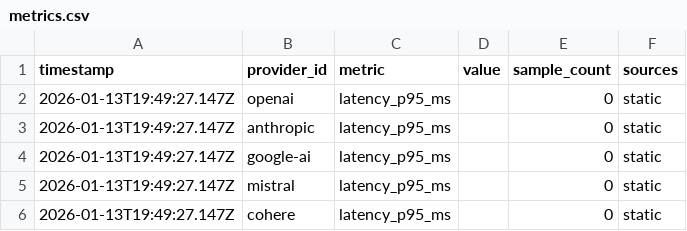
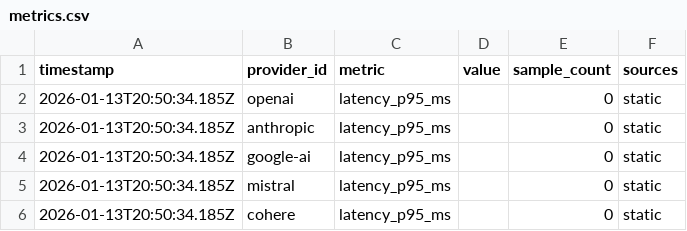
Before and after one commit to khalidsaidi/aistatusdashboard, a CSV file: public/datasets/metrics.csv, drawn as a sheet.

```diff
--- a/public/datasets/metrics.csv
+++ b/public/datasets/metrics.csv
@@ -1,6 +1,6 @@
 timestamp,provider_id,metric,value,sample_count,sources
-2026-01-13T19:49:27.147Z,openai,latency_p95_ms,,0,static
-2026-01-13T19:49:27.147Z,anthropic,latency_p95_ms,,0,static
-2026-01-13T19:49:27.147Z,google-ai,latency_p95_ms,,0,static
-2026-01-13T19:49:27.147Z,mistral,latency_p95_ms,,0,static
-2026-01-13T19:49:27.147Z,cohere,latency_p95_ms,,0,static
+2026-01-13T20:50:34.185Z,openai,latency_p95_ms,,0,static
+2026-01-13T20:50:34.185Z,anthropic,latency_p95_ms,,0,static
+2026-01-13T20:50:34.185Z,google-ai,latency_p95_ms,,0,static
+2026-01-13T20:50:34.185Z,mistral,latency_p95_ms,,0,static
+2026-01-13T20:50:34.185Z,cohere,latency_p95_ms,,0,static
```
Also changed, not shown: 15 other files.
